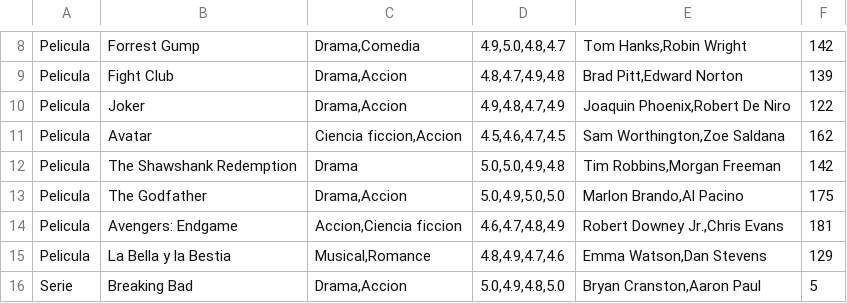
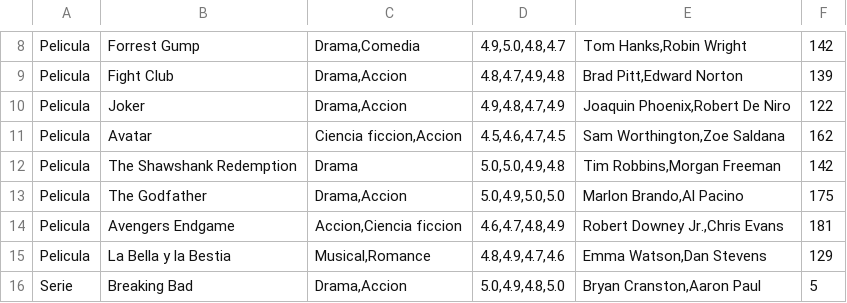
Before and after one commit to oihanec-7/tridente, a CSV file: src/data/contenido.csv, drawn as a sheet; only a part is shown, gaps mark what is left out.

```diff
--- a/src/data/contenido.csv
+++ b/src/data/contenido.csv
@@ -13,3 +13,3 @@ Pelicula;The Shawshank Redemption;Drama;5.0,5.0,4.9,4.8;Tim Robbins,Morgan Freem
 Pelicula;The Godfather;Drama,Accion;5.0,4.9,5.0,5.0;Marlon Brando,Al Pacino;175
-Pelicula;Avengers: Endgame;Accion,Ciencia ficcion;4.6,4.7,4.8,4.9;Robert Downey Jr.,Chris Evans;181
+Pelicula;Avengers Endgame;Accion,Ciencia ficcion;4.6,4.7,4.8,4.9;Robert Downey Jr.,Chris Evans;181
 Pelicula;La Bella y la Bestia;Musical,Romance;4.8,4.9,4.7,4.6;Emma Watson,Dan Stevens;129
```
Also changed, not shown: 4 other files.
